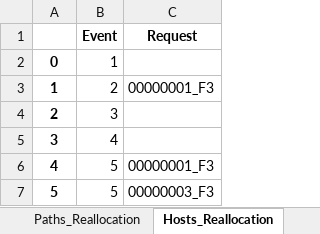
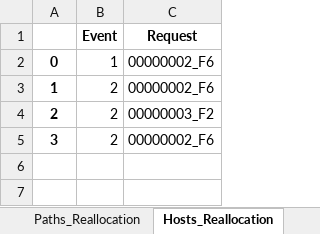
Before and after one commit to marischatten/modeling, an Excel workbook: ModelingV0/output/data/teste.xlsx, sheet Hosts_Reallocation, drawn as a sheet; values as stored, in another font and other column widths than the file's, no borders; the diff names each change by its address in the sheet, - before the commit and + after, or states it on an @@ line.

```diff
--- a/ModelingV0/output/data/teste.xlsx (sheet Hosts_Reallocation)
+++ b/ModelingV0/output/data/teste.xlsx (sheet Hosts_Reallocation)
-C2 (Request): (empty)
+C2 (Request): 00000002_F6
-C3 (Request): 00000001_F3
+C3 (Request): 00000002_F6
-B4 (Event): 3
+B4 (Event): 2
-C4 (Request): (empty)
+C4 (Request): 00000003_F2
-B5 (Event): 4
+B5 (Event): 2
-C5 (Request): (empty)
+C5 (Request): 00000002_F6
-row 6: 4 | 5 | 00000001_F3
-row 7: 5 | 5 | 00000003_F3
```
Also changed, not shown: sheet RTT, sheet Requests, sheet Server_Use, sheet Delay, sheet Load_Links_Wireless, sheet Server_Use_By_Type, 7 more sheets, 29 other files.
